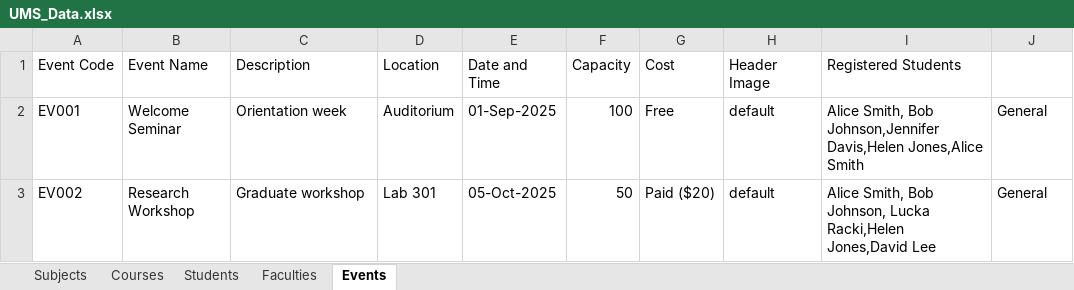
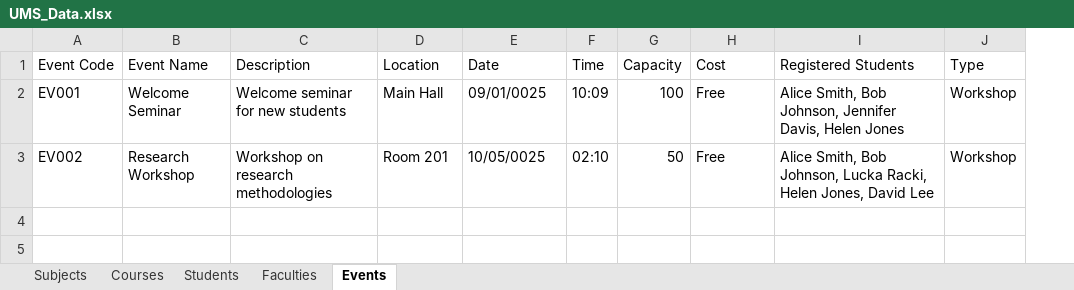
Before and after one commit to Smunk3y/ENGG1420G33, an Excel workbook: ManagementSystem/UMS_Data.xlsx, sheet Events, drawn as a sheet; values as stored, in another font and other column widths than the file's, no borders; removed rows and columns are numbered as before the commit, all else as after; the diff names each change by its address in the sheet, - before the commit and + after, or states it on an @@ line.

Commit message:
admin view and permissions for event management and some user changes to show event changed in dashboard

```diff
--- a/ManagementSystem/UMS_Data.xlsx (sheet Events)
+++ b/ManagementSystem/UMS_Data.xlsx (sheet Events)
+column F (Time), rows 2-3: 10:09 | 02:10
-column H (Header Image), rows 2-3: default | default
-E1: Date and Time
+E1: Date
-J1: (empty)
+J1: Type
-C2 (Description): Orientation week
+C2 (Description): Welcome seminar for new students
-D2 (Location): Auditorium
+D2 (Location): Main Hall
-E2 (Date): 01-Sep-2025
+E2 (Date): 09/01/0025
-I2 (Registered Students): …Smith, Bob Johnson,Jennifer Davis,Helen Jones,Alice Smith
+I2 (Registered Students): …Smith, Bob Johnson, Jennifer Davis, Helen Jones
-J2:J3 (Type): General
+J2:J3 (Type): Workshop
-C3 (Description): Graduate workshop
+C3 (Description): Workshop on research methodologies
-D3 (Location): Lab 301
+D3 (Location): Room 201
-E3 (Date): 05-Oct-2025
+E3 (Date): 10/05/0025
-H3 (Cost): Paid ($20)
+H3 (Cost): Free
-I3 (Registered Students): …Johnson, Lucka Racki,Helen Jones,David Lee
+I3 (Registered Students): …Johnson, Lucka Racki, Helen Jones, David Lee
```
Also changed, not shown: sheet Courses, sheet Students, sheet Subjects, sheet Faculties, 17 other files.
